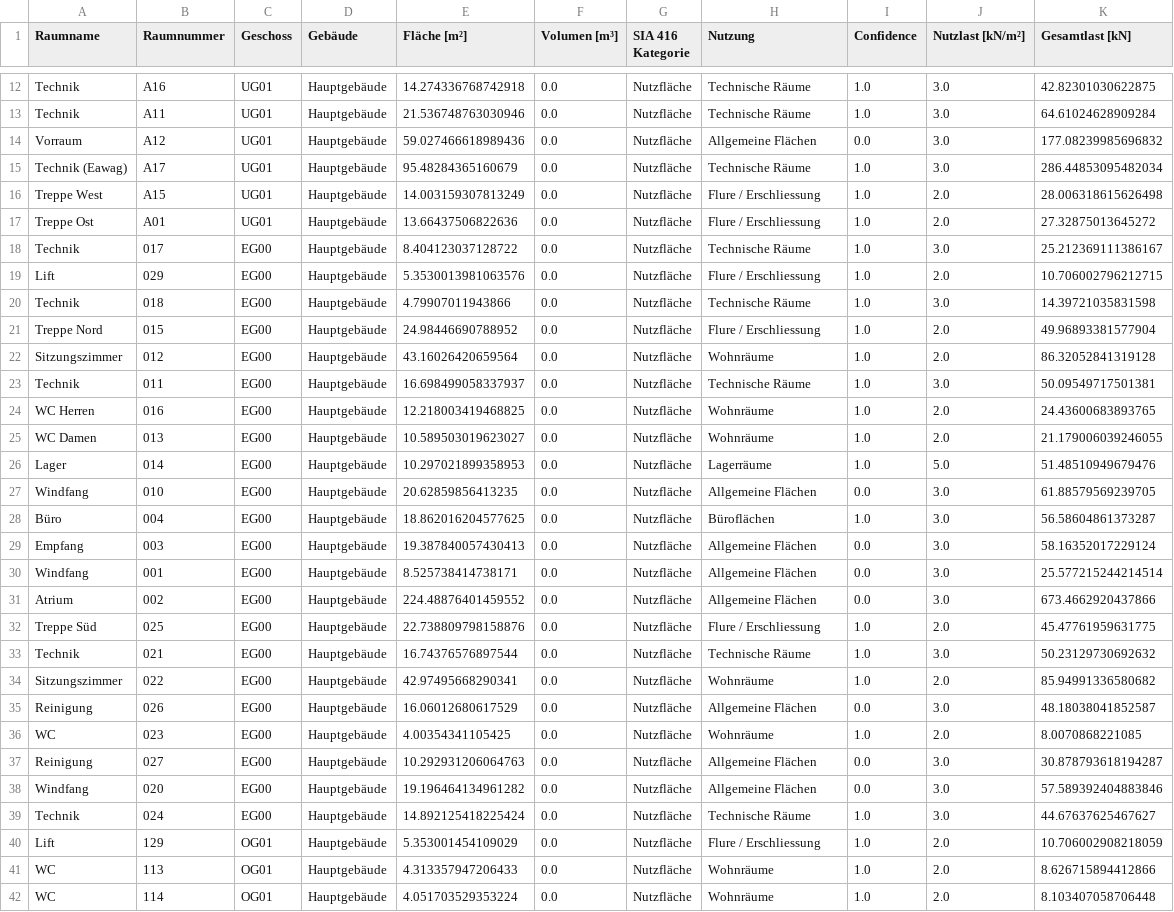
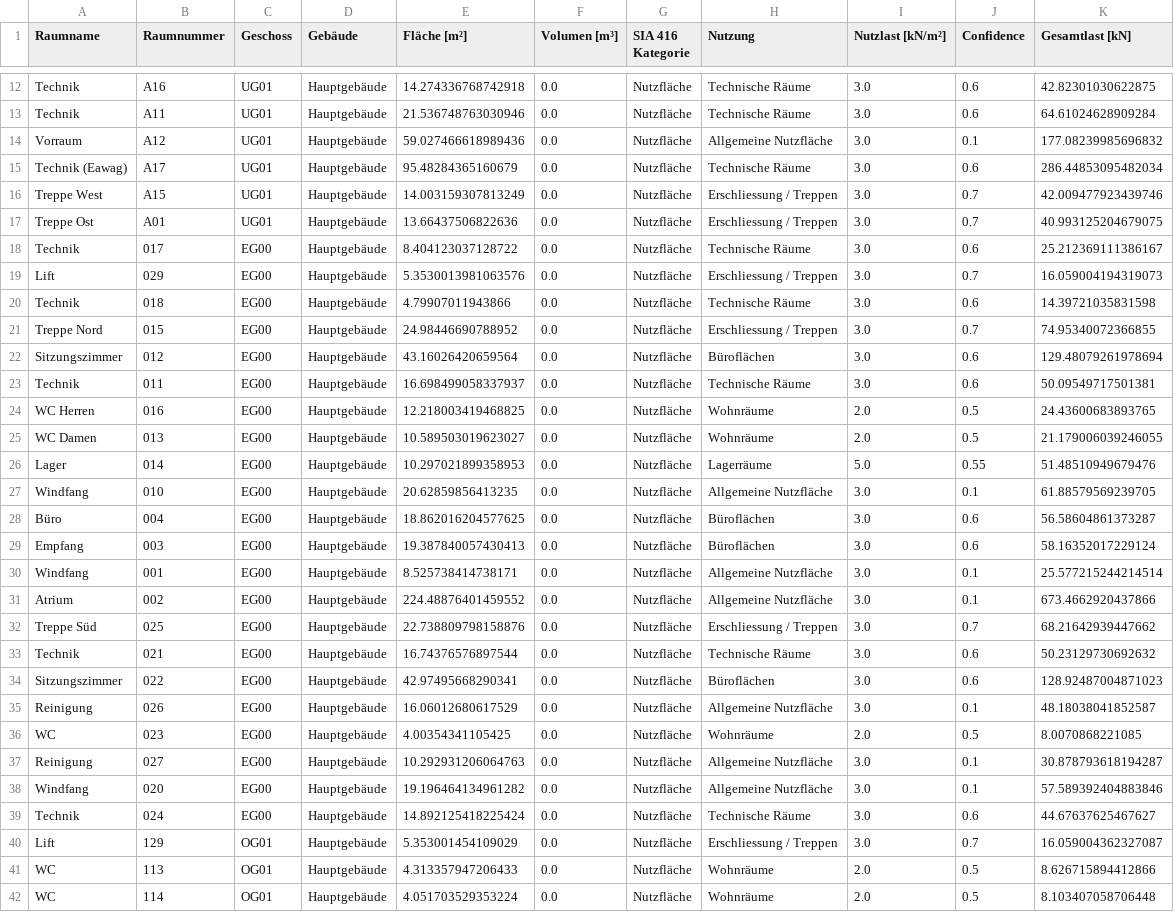
Before and after one commit to lucasgoetschi/MEP, a CSV file: results/raumlasten.csv, drawn as a sheet; only a part is shown, gaps mark what is left out; removed rows and columns are numbered as before the commit, all else as after; the diff covers the shown part only; the diff names each change by its address in the sheet, - before the commit and + after, or states it on an @@ line.

```diff
--- a/results/raumlasten.csv
+++ b/results/raumlasten.csv
-column I (Confidence), rows 12-42: 1.0 | 1.0 | 0.0 | 1.0 | 1.0 | 1.0 | 1.0 | 1.0 | 1.0 | 1.0 | 1.0 | 1.0 | 1.0 | 1.0 | 1.0 | 0.0 | 1.0 | 0.0 | 0.0 | 0.0 | 1.0 | 1.0 | 1.0 | 0.0 | 1.0 | 0.0 | 0.0 | 1.0 | 1.0 | 1.0 | 1.0
+column J (Confidence), rows 12-42: 0.6 | 0.6 | 0.1 | 0.6 | 0.7 | 0.7 | 0.6 | 0.7 | 0.6 | 0.7 | 0.6 | 0.6 | 0.5 | 0.5 | 0.55 | 0.1 | 0.6 | 0.6 | 0.1 | 0.1 | 0.7 | 0.6 | 0.6 | 0.1 | 0.5 | 0.1 | 0.1 | 0.6 | 0.7 | 0.5 | 0.5
-H14 (Nutzung): Allgemeine Flächen
+H14 (Nutzung): Allgemeine Nutzfläche
-H16:H17 (Nutzung): Flure / Erschliessung
+H16:H17 (Nutzung): Erschliessung / Treppen
-I16:I17 (Nutzlast [kN/m²]): 2.0
+I16:I17 (Nutzlast [kN/m²]): 3.0
-K16 (Gesamtlast [kN]): 28.006318615626498
+K16 (Gesamtlast [kN]): 42.009477923439746
-K17 (Gesamtlast [kN]): 27.32875013645272
+K17 (Gesamtlast [kN]): 40.993125204679075
-H19 (Nutzung): Flure / Erschliessung
+H19 (Nutzung): Erschliessung / Treppen
-I19 (Nutzlast [kN/m²]): 2.0
+I19 (Nutzlast [kN/m²]): 3.0
-K19 (Gesamtlast [kN]): 10.706002796212715
+K19 (Gesamtlast [kN]): 16.059004194319073
-H21 (Nutzung): Flure / Erschliessung
+H21 (Nutzung): Erschliessung / Treppen
-I21:I22 (Nutzlast [kN/m²]): 2.0
+I21:I22 (Nutzlast [kN/m²]): 3.0
-K21 (Gesamtlast [kN]): 49.96893381577904
+K21 (Gesamtlast [kN]): 74.95340072366855
-H22 (Nutzung): Wohnräume
+H22 (Nutzung): Büroflächen
-K22 (Gesamtlast [kN]): 86.32052841319128
+K22 (Gesamtlast [kN]): 129.48079261978694
-H27 (Nutzung): Allgemeine Flächen
+H27 (Nutzung): Allgemeine Nutzfläche
-H29 (Nutzung): Allgemeine Flächen
+H29 (Nutzung): Büroflächen
-H30:H31 (Nutzung): Allgemeine Flächen
+H30:H31 (Nutzung): Allgemeine Nutzfläche
-H32 (Nutzung): Flure / Erschliessung
+H32 (Nutzung): Erschliessung / Treppen
-I32 (Nutzlast [kN/m²]): 2.0
+I32 (Nutzlast [kN/m²]): 3.0
-K32 (Gesamtlast [kN]): 45.47761959631775
+K32 (Gesamtlast [kN]): 68.21642939447662
-H34 (Nutzung): Wohnräume
+H34 (Nutzung): Büroflächen
-I34 (Nutzlast [kN/m²]): 2.0
+I34 (Nutzlast [kN/m²]): 3.0
-K34 (Gesamtlast [kN]): 85.94991336580682
+K34 (Gesamtlast [kN]): 128.92487004871023
-H35 (Nutzung): Allgemeine Flächen
+H35 (Nutzung): Allgemeine Nutzfläche
-H37:H38 (Nutzung): Allgemeine Flächen
+H37:H38 (Nutzung): Allgemeine Nutzfläche
-H40 (Nutzung): Flure / Erschliessung
+H40 (Nutzung): Erschliessung / Treppen
-I40 (Nutzlast [kN/m²]): 2.0
+I40 (Nutzlast [kN/m²]): 3.0
-K40 (Gesamtlast [kN]): 10.706002908218059
+K40 (Gesamtlast [kN]): 16.059004362327087
```
Also changed, not shown: 41 edited cells elsewhere in this file, 7 other files.
